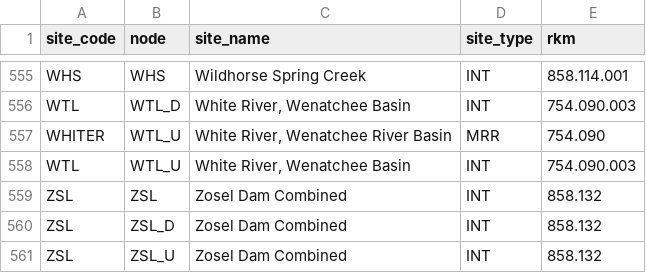
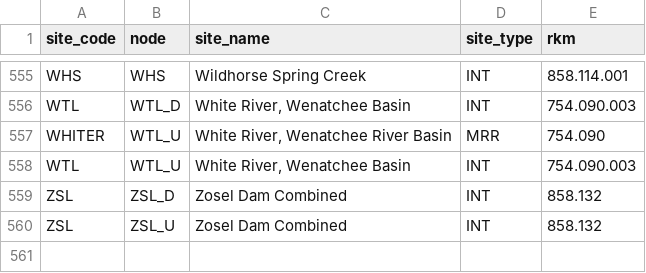
Before and after one commit to elizabethng-fp/DabomPriestRapidsSthd, a CSV file: analysis/data/derived_data/UC_DABOM_sites_nodes.csv, drawn as a sheet; only a part is shown, gaps mark what is left out; the diff names each change by its address in the sheet, - before the commit and + after, or states it on an @@ line.

Commit message:
changed a couple things about the configuration file, re-processed all years (waiting for PITcleanr output to come back from WDFW for 2011-2022), re-downloaded all capture histories based on tag codes from PTAGIS now, added code to run DABOM in parallel with jagsUI package, wrote new script to summarize results using updated DABOM functions,

```diff
--- a/analysis/data/derived_data/UC_DABOM_sites_nodes.csv
+++ b/analysis/data/derived_data/UC_DABOM_sites_nodes.csv
-row 559: ZSL | ZSL | Zosel Dam Combined | INT | 858.132
```
Also changed, not shown: 37 other files.
